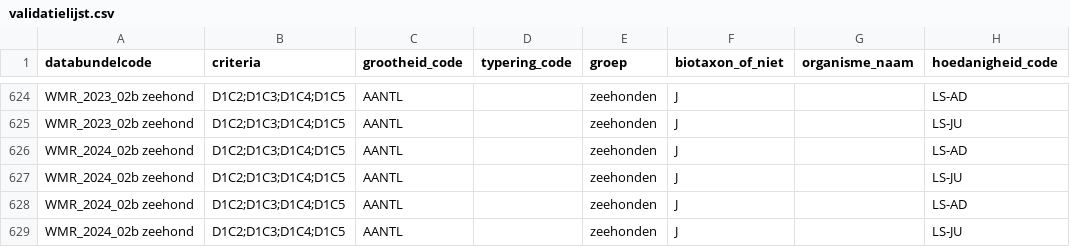
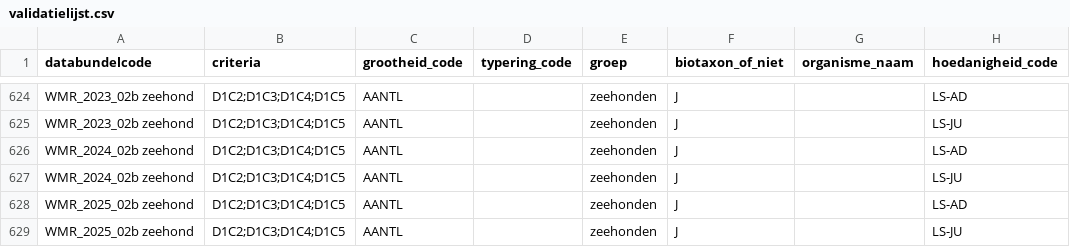
Before and after one commit to openearth/krmvalidatie, a CSV file: data/validatielijst.csv, drawn as a sheet; only a part is shown, gaps mark what is left out; the diff names each change by its address in the sheet, - before the commit and + after, or states it on an @@ line.

Commit message:
validatielijst fix wmr 02b naming databundel 2025

```diff
--- a/data/validatielijst.csv
+++ b/data/validatielijst.csv
-A628:A629 (databundelcode): WMR_2024_02b zeehond
+A628:A629 (databundelcode): WMR_2025_02b zeehond
```
